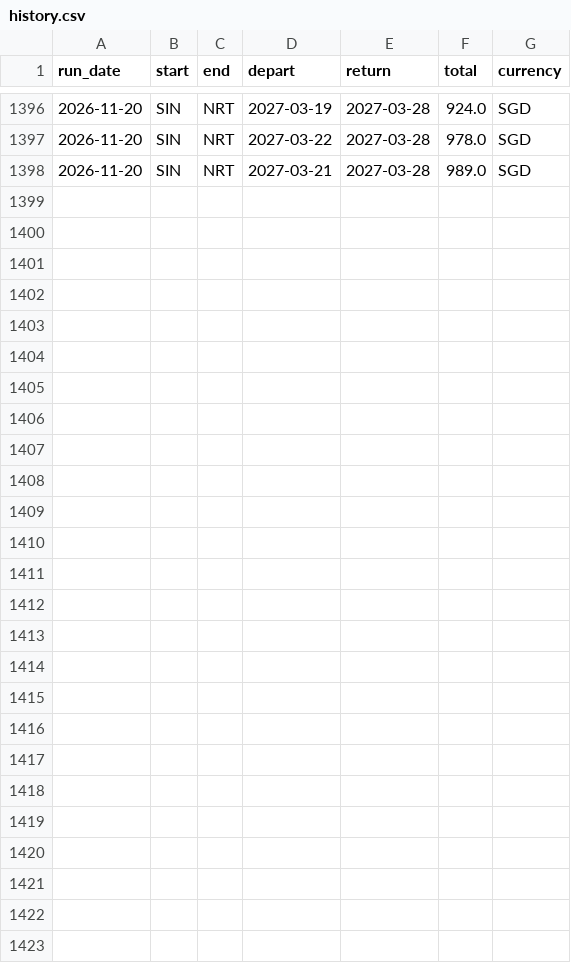
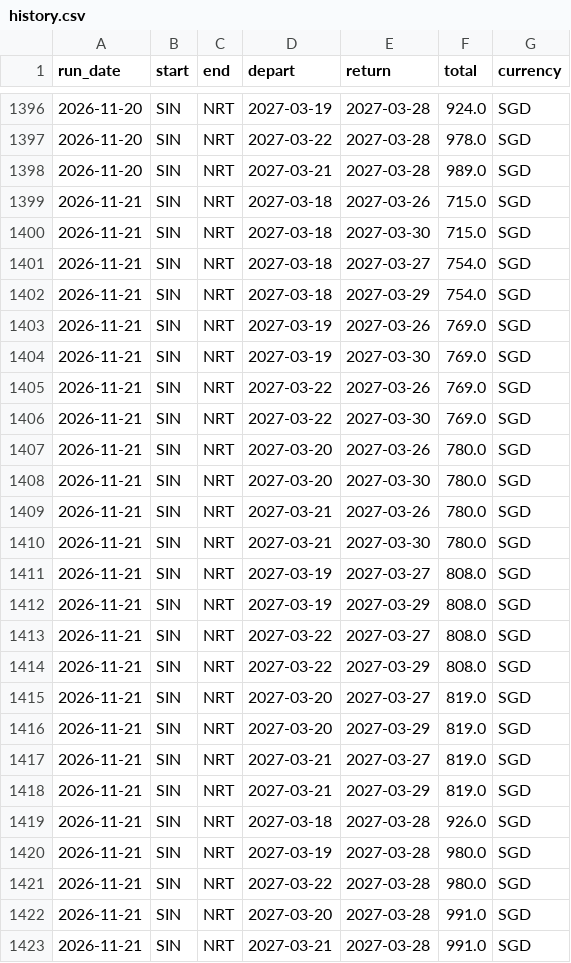
Before and after one commit to Th-429B/FlightsPriceFinder, a CSV file: data/history.csv, drawn as a sheet; only a part is shown, gaps mark what is left out; the diff names each change by its address in the sheet, - before the commit and + after, or states it on an @@ line.

```diff
--- a/data/history.csv
+++ b/data/history.csv
+row 1399: 2026-11-21 | SIN | NRT | 2027-03-18 | 2027-03-26 | 715.0 | SGD
+row 1400: 2026-11-21 | SIN | NRT | 2027-03-18 | 2027-03-30 | 715.0 | SGD
+row 1401: 2026-11-21 | SIN | NRT | 2027-03-18 | 2027-03-27 | 754.0 | SGD
+row 1402: 2026-11-21 | SIN | NRT | 2027-03-18 | 2027-03-29 | 754.0 | SGD
+row 1403: 2026-11-21 | SIN | NRT | 2027-03-19 | 2027-03-26 | 769.0 | SGD
+row 1404: 2026-11-21 | SIN | NRT | 2027-03-19 | 2027-03-30 | 769.0 | SGD
+row 1405: 2026-11-21 | SIN | NRT | 2027-03-22 | 2027-03-26 | 769.0 | SGD
+row 1406: 2026-11-21 | SIN | NRT | 2027-03-22 | 2027-03-30 | 769.0 | SGD
+row 1407: 2026-11-21 | SIN | NRT | 2027-03-20 | 2027-03-26 | 780.0 | SGD
+row 1408: 2026-11-21 | SIN | NRT | 2027-03-20 | 2027-03-30 | 780.0 | SGD
+row 1409: 2026-11-21 | SIN | NRT | 2027-03-21 | 2027-03-26 | 780.0 | SGD
+row 1410: 2026-11-21 | SIN | NRT | 2027-03-21 | 2027-03-30 | 780.0 | SGD
+row 1411: 2026-11-21 | SIN | NRT | 2027-03-19 | 2027-03-27 | 808.0 | SGD
+row 1412: 2026-11-21 | SIN | NRT | 2027-03-19 | 2027-03-29 | 808.0 | SGD
+row 1413: 2026-11-21 | SIN | NRT | 2027-03-22 | 2027-03-27 | 808.0 | SGD
+row 1414: 2026-11-21 | SIN | NRT | 2027-03-22 | 2027-03-29 | 808.0 | SGD
+row 1415: 2026-11-21 | SIN | NRT | 2027-03-20 | 2027-03-27 | 819.0 | SGD
+row 1416: 2026-11-21 | SIN | NRT | 2027-03-20 | 2027-03-29 | 819.0 | SGD
+row 1417: 2026-11-21 | SIN | NRT | 2027-03-21 | 2027-03-27 | 819.0 | SGD
+row 1418: 2026-11-21 | SIN | NRT | 2027-03-21 | 2027-03-29 | 819.0 | SGD
+row 1419: 2026-11-21 | SIN | NRT | 2027-03-18 | 2027-03-28 | 926.0 | SGD
+row 1420: 2026-11-21 | SIN | NRT | 2027-03-19 | 2027-03-28 | 980.0 | SGD
+row 1421: 2026-11-21 | SIN | NRT | 2027-03-22 | 2027-03-28 | 980.0 | SGD
+row 1422: 2026-11-21 | SIN | NRT | 2027-03-20 | 2027-03-28 | 991.0 | SGD
+row 1423: 2026-11-21 | SIN | NRT | 2027-03-21 | 2027-03-28 | 991.0 | SGD
```
